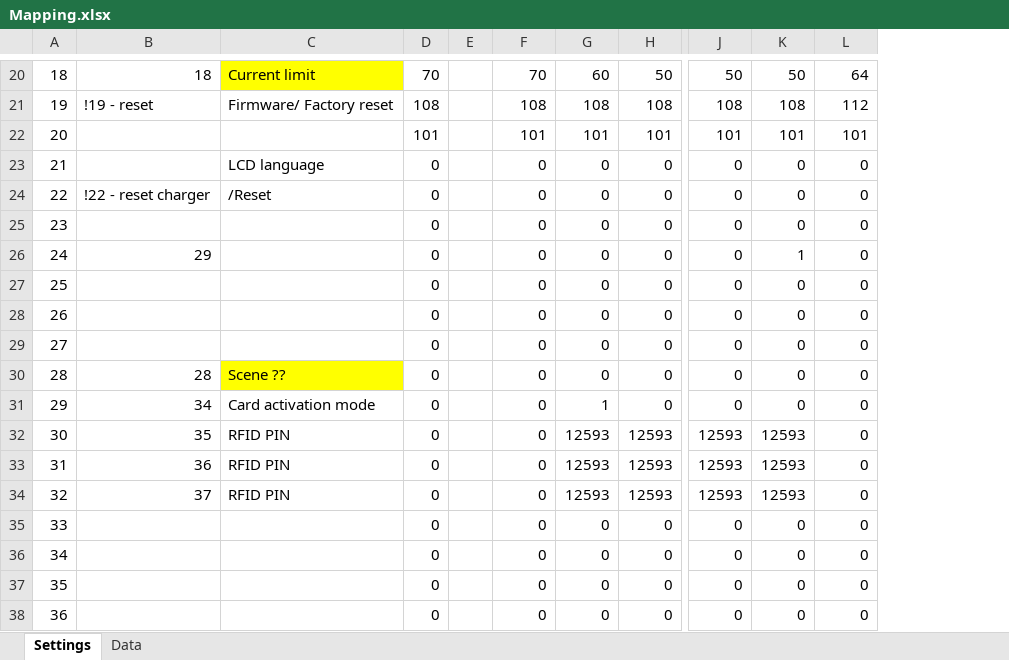
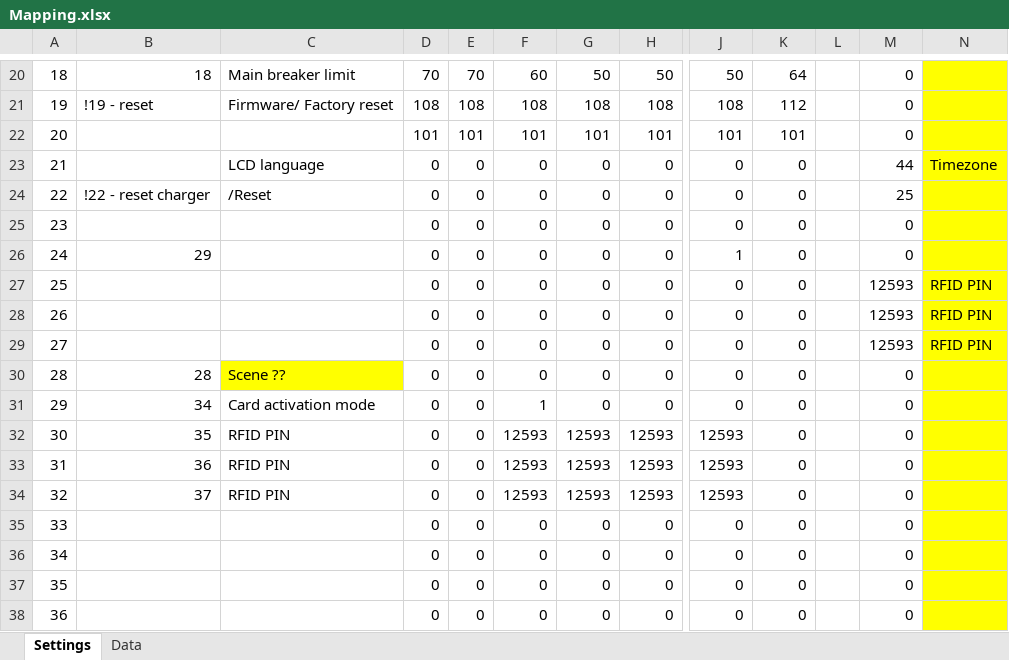
Before and after one commit to PatrikTrestik/homeassistant-solax-http, an Excel workbook: doc/Mapping.xlsx, sheet Settings, drawn as a sheet; only a part is shown, gaps mark what is left out; values as stored, in another font and other column widths than the file's, no borders; removed rows and columns are numbered as before the commit, all else as after; the diff covers the shown part only; the diff names each change by its address in the sheet, - before the commit and + after, or states it on an @@ line.

```diff
--- a/doc/Mapping.xlsx (sheet Settings)
+++ b/doc/Mapping.xlsx (sheet Settings)
-column E, empty
+column E, rows 20-38: 70 | 108 | 101 | 0 | 0 | 0 | 0 | 0 | 0 | 0 | 0 | 0 | 0 | 0 | 0 | 0 | 0 | 0 | 0
+column L, empty
+column N, rows 23-29: Timezone |  |  |  | RFID PIN | RFID PIN | RFID PIN
-C20: Current limit
+C20: Main breaker limit
-C20 fill: #FFFF00
+C20 fill: none
-F20: 70
+F20: 60
-G20: 60
+G20: 50
-K20: 50
+K20: 64
-M20: 64
+M20: 0
-K21: 108
+K21: 112
-M21: 112
+M21: 0
-M22: 101
+M22: 0
-M23: 0
+M23: 44
-M24: 0
+M24: 25
-J26: 0
+J26: 1
-K26: 1
+K26: 0
-M27:M29: 0
+M27:M29: 12593
-F31: 0
+F31: 1
-G31: 1
+G31: 0
-F32:F34: 0
+F32:F34: 12593
-K32:K34: 12593
+K32:K34: 0
```
Also changed, not shown: 12 added rows, 4 removed rows, 29 edited cells, cell formats and row numbers in column A elsewhere in this sheet, 2 other files.
